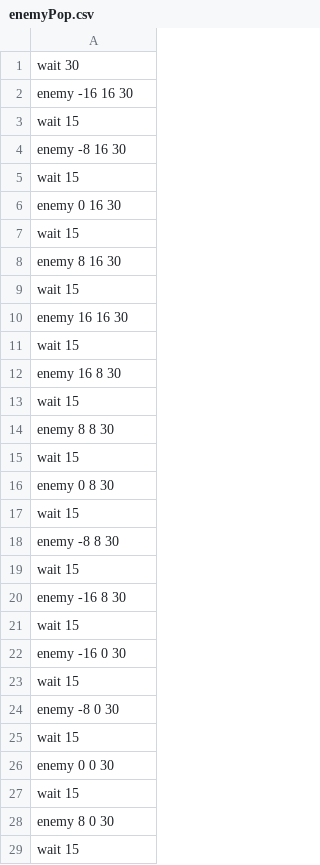
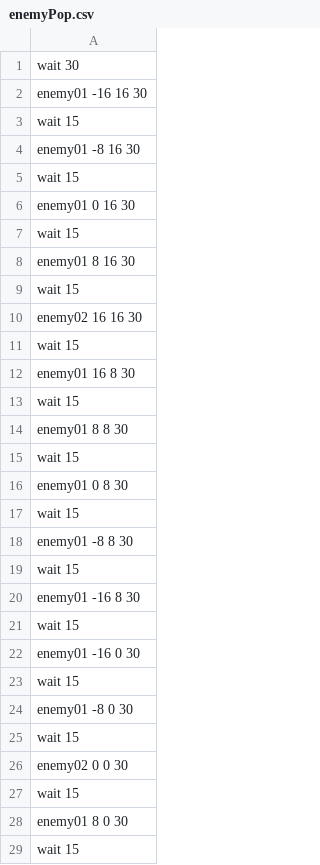
Before and after one commit to IguchiShunpei/2023_10days, a CSV file: Resources/csv/enemyPop.csv, drawn as a sheet; only a part is shown; the diff covers the shown part only.

```diff
--- a/Resources/csv/enemyPop.csv
+++ b/Resources/csv/enemyPop.csv
@@ -1,29 +1,29 @@
 wait 30
-enemy -16 16 30
+enemy01 -16 16 30
 wait 15
-enemy -8 16 30
+enemy01 -8 16 30
 wait 15
-enemy 0 16 30
+enemy01 0 16 30
 wait 15
-enemy 8 16 30
+enemy01 8 16 30
 wait 15
-enemy 16 16 30
+enemy02 16 16 30
 wait 15
-enemy 16 8 30
+enemy01 16 8 30
 wait 15
-enemy 8 8 30
+enemy01 8 8 30
 wait 15
-enemy 0 8 30
+enemy01 0 8 30
 wait 15
-enemy -8 8 30
+enemy01 -8 8 30
 wait 15
-enemy -16 8 30
+enemy01 -16 8 30
 wait 15
-enemy -16 0 30
+enemy01 -16 0 30
 wait 15
-enemy -8 0 30
+enemy01 -8 0 30
 wait 15
-enemy 0 0 30
+enemy02 0 0 30
 wait 15
-enemy 8 0 30
+enemy01 8 0 30
 wait 15
```
Also changed, not shown: 11 edited cells elsewhere in this file, 21 other files.
